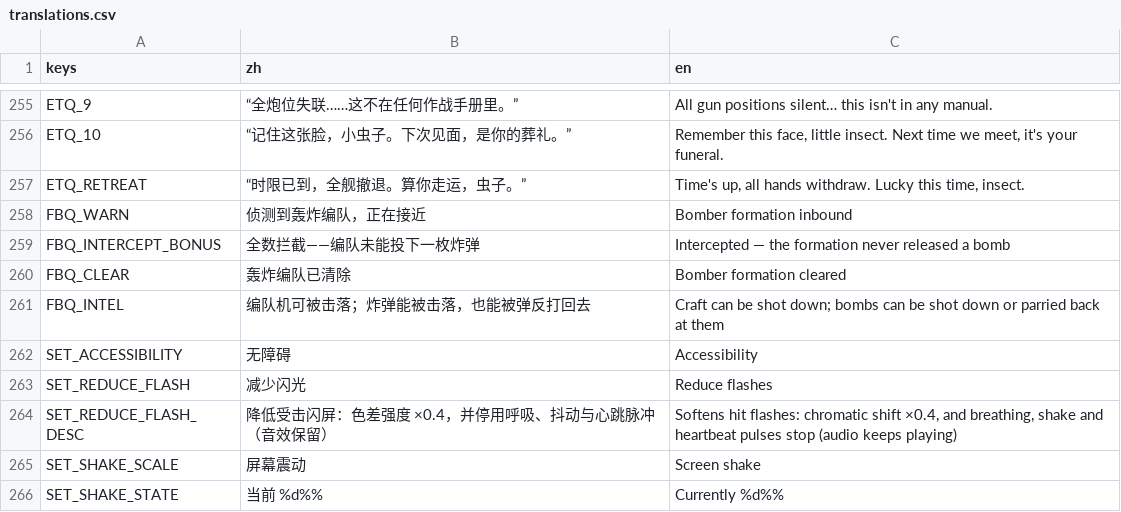
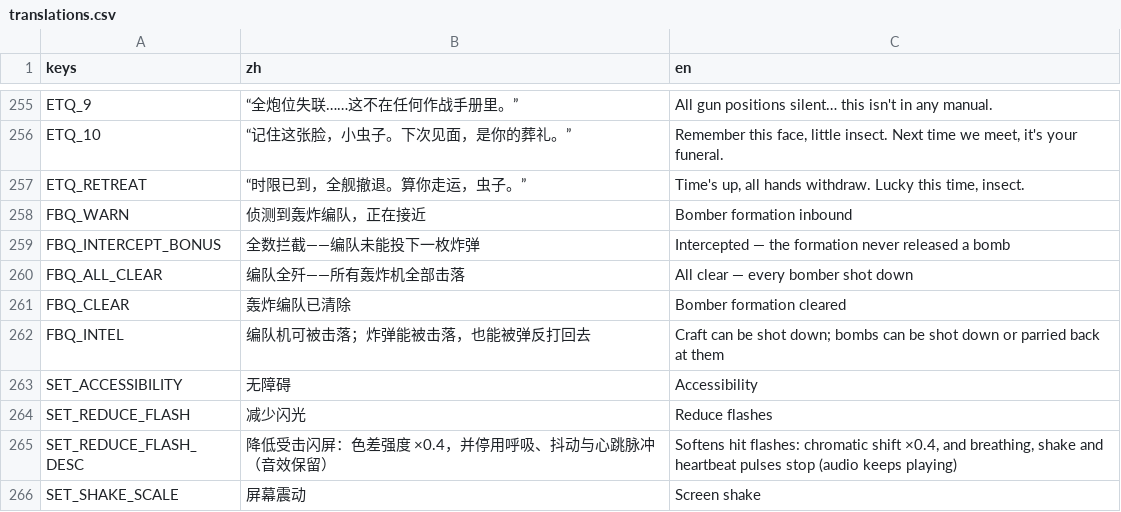
Before and after one commit to NeverToEver/InfiAir, a CSV file: data/translations.csv, drawn as a sheet; only a part is shown, gaps mark what is left out; the shorter side is filled out with more unchanged rows; the diff names each change by its address in the sheet, - before the commit and + after, or states it on an @@ line.

Commit message:
fix: 轰炸编队全歼奖补专属台词，反射寻敌加速度入数值单源
全歼（打光编队）此前只静默入账 reward_all_clear，与普通清除共用收尾台词，玩家无法分辨更难达成的结算分支——补 FBQ_ALL_CLEAR 与拦截奖对称。反射弹寻敌加速度 1600 从硬编码迁入 balance（bomb_reflect_turn_accel），实机手感定稿只需改单源一处。

```diff
--- a/data/translations.csv
+++ b/data/translations.csv
+row 260: FBQ_ALL_CLEAR | 编队全歼——所有轰炸机全部击落 | All clear — every bomber shot down
```
Also changed, not shown: 3 other files.
